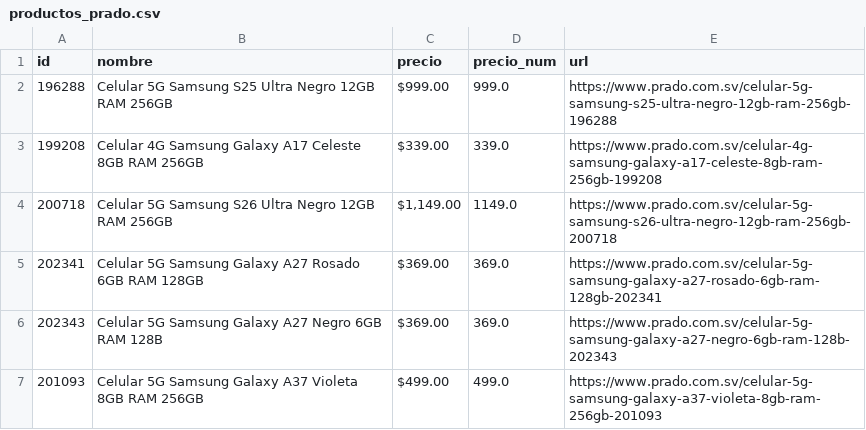
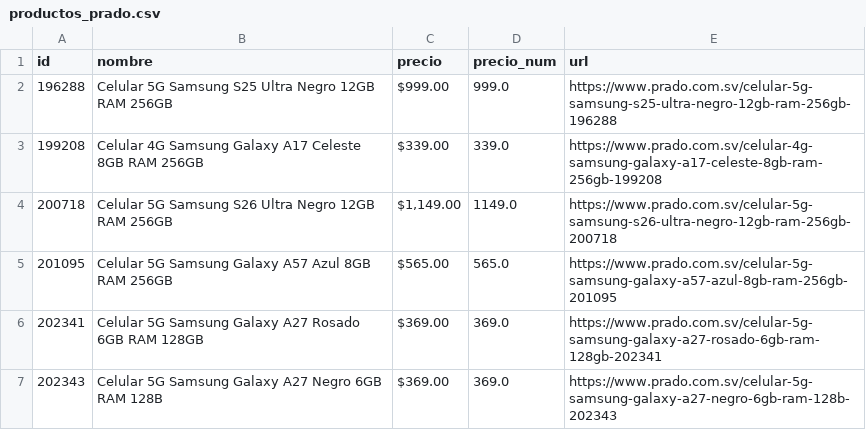
Before and after one commit to goldenboy1496/reporte-precios, a CSV file: data/productos_prado.csv, drawn as a sheet; only a part is shown; the shorter side is filled out with more unchanged rows; the diff names each change by its address in the sheet, - before the commit and + after, or states it on an @@ line.

```diff
--- a/data/productos_prado.csv
+++ b/data/productos_prado.csv
+row 5: 201095 | Celular 5G Samsung Galaxy A57 Azul 8GB RAM 256GB | $565.00 | 565.0 | https://www.prado.com.sv/celular-5g-samsung-galaxy-a57-azul-8gb-ram-256gb-201095
```
Also changed, not shown: data/historico_cambios.csv, data/productos_max.csv, 17 other files.
